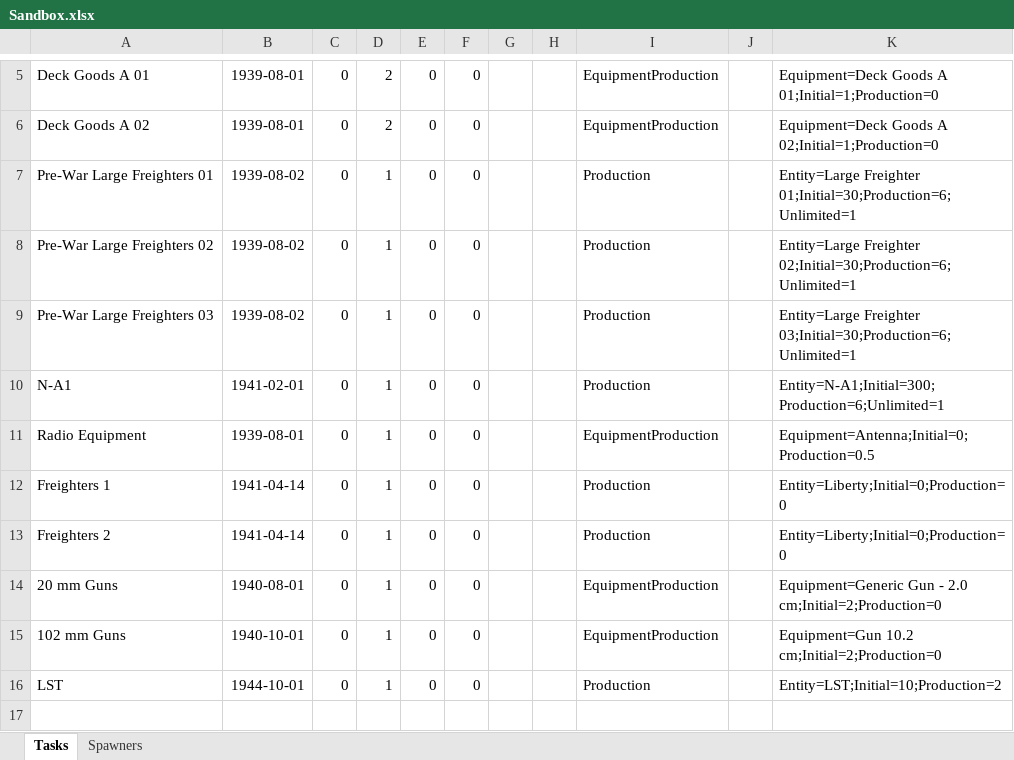
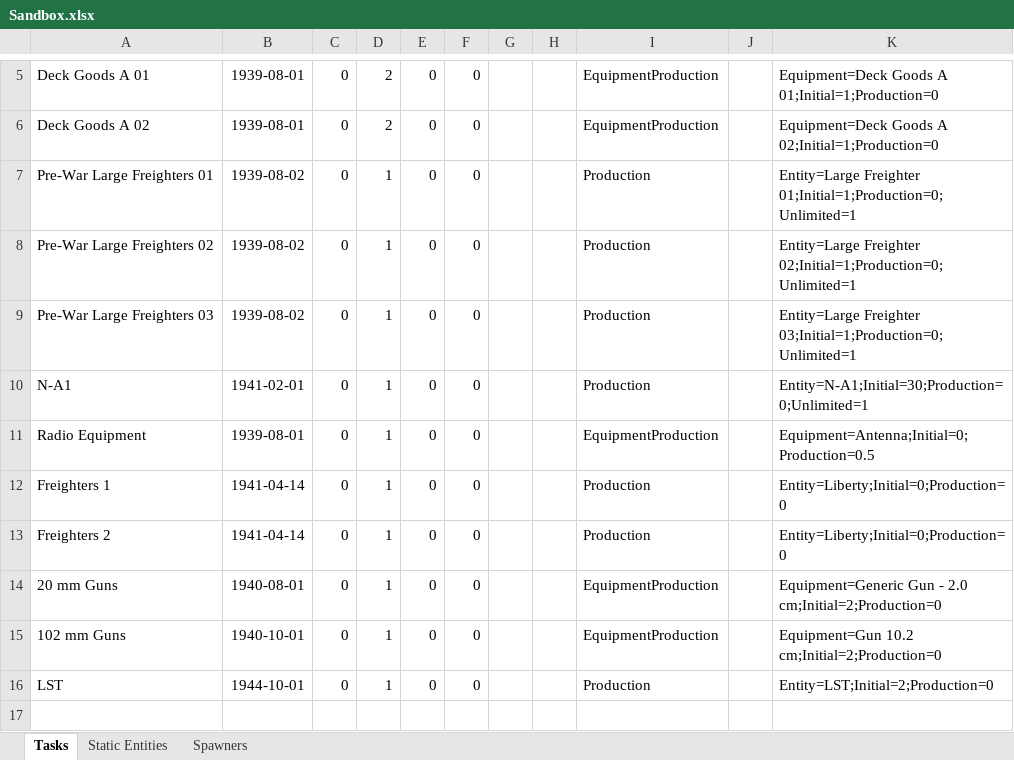
Before and after one commit to link4531/Uboat-wip-expanded-convoys-and-shipping-lanes, an Excel workbook: Data Sheets/Sandbox.xlsx, sheet Tasks, drawn as a sheet; only a part is shown, gaps mark what is left out; values as stored, in another font and other column widths than the file's, no borders; the diff names each change by its address in the sheet, - before the commit and + after, or states it on an @@ line.

```diff
--- a/Data Sheets/Sandbox.xlsx (sheet Tasks)
+++ b/Data Sheets/Sandbox.xlsx (sheet Tasks)
+sheet tab: Static Entities
-K7: Entity=Large Freighter 01;Initial=30;Production=6;Unlimited=1
+K7: Entity=Large Freighter 01;Initial=1;Production=0;Unlimited=1
-K8: Entity=Large Freighter 02;Initial=30;Production=6;Unlimited=1
+K8: Entity=Large Freighter 02;Initial=1;Production=0;Unlimited=1
-K9: Entity=Large Freighter 03;Initial=30;Production=6;Unlimited=1
+K9: Entity=Large Freighter 03;Initial=1;Production=0;Unlimited=1
-K10: Entity=N-A1;Initial=300;Production=6;Unlimited=1
+K10: Entity=N-A1;Initial=30;Production=0;Unlimited=1
-K16: Entity=LST;Initial=10;Production=2
+K16: Entity=LST;Initial=2;Production=0
```
Also changed, not shown: sheet Spawners.
